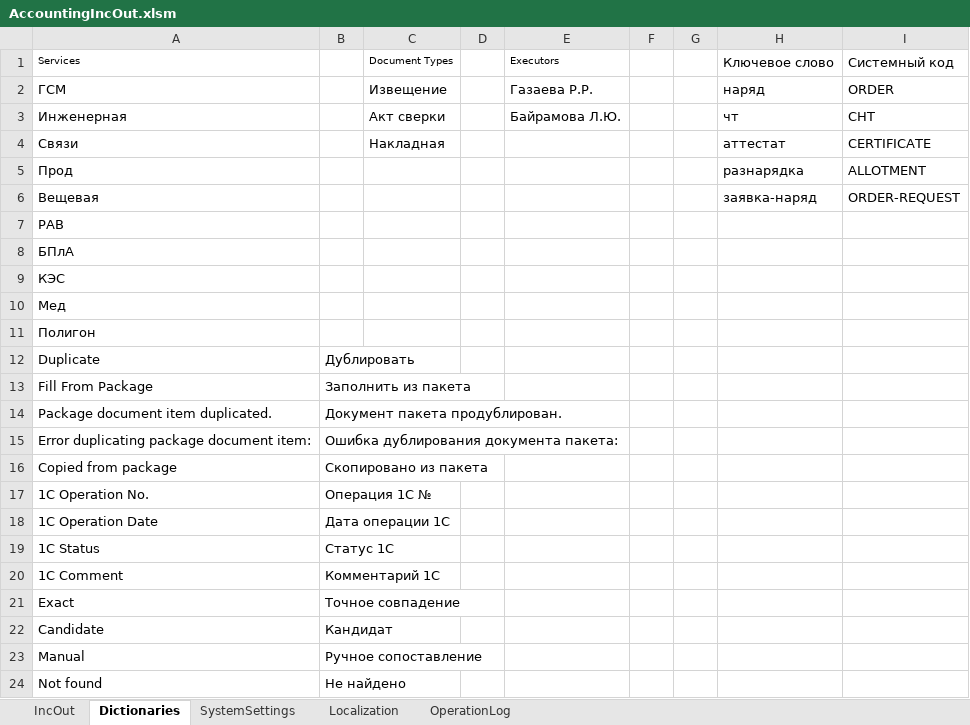
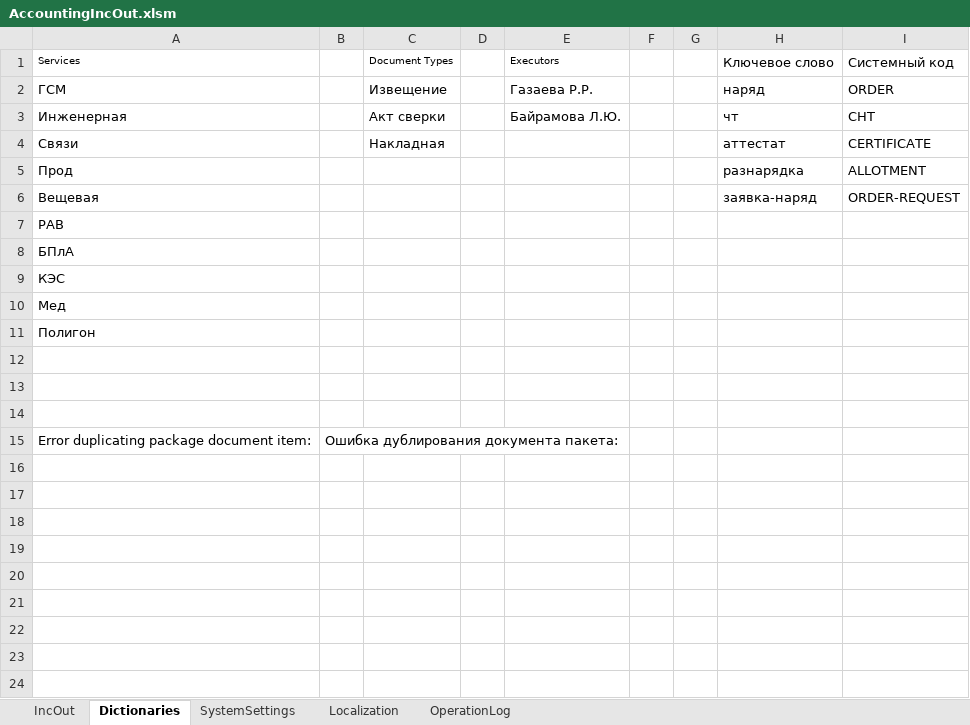
Before and after one commit to kerzhaev/AccountingIncOut, an Excel workbook: AccountingIncOut.xlsm, sheet Dictionaries, drawn as a sheet; values as stored, in another font and other column widths than the file's, no borders; table styles not drawn; the diff names each change by its address in the sheet, - before the commit and + after, or states it on an @@ line.

Commit message:
feat(package-documents): use document type combo and localization sheet

```diff
--- a/AccountingIncOut.xlsm (sheet Dictionaries)
+++ b/AccountingIncOut.xlsm (sheet Dictionaries)
-row 12: Duplicate | Дублировать
+row 12: (empty)
-row 13: Fill From Package | Заполнить из пакета
+row 13: (empty)
-row 14: Package document item duplicated. | Документ пакета продублирован.
+row 14: (empty)
-row 16: Copied from package | Скопировано из пакета
-row 17: 1C Operation No. | Операция 1С №
-row 18: 1C Operation Date | Дата операции 1С
-row 19: 1C Status | Статус 1С
-row 20: 1C Comment | Комментарий 1С
-row 21: Exact | Точное совпадение
-row 22: Candidate | Кандидат
-row 23: Manual | Ручное сопоставление
-row 24: Not found | Не найдено
```
Also changed, not shown: sheet OperationLog, sheet Localization, sheet SystemSettings, 4 other files.
